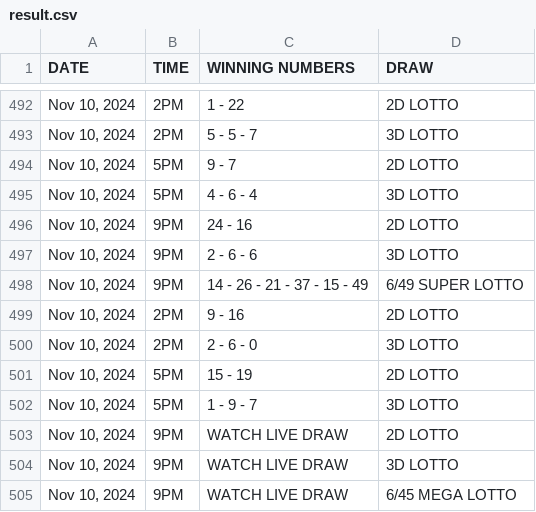
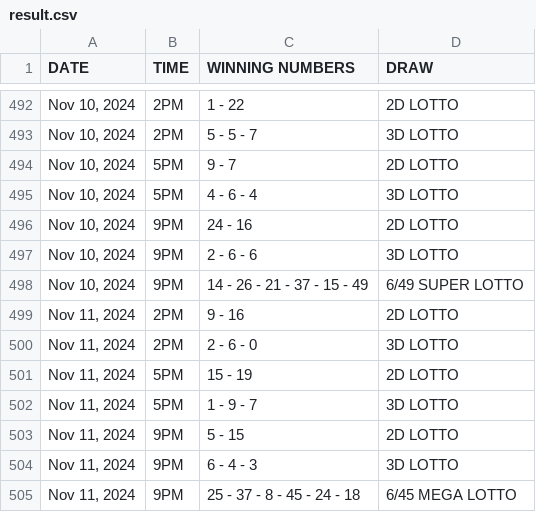
Before and after one commit to David-Monreal/lrsphilippinesofficial, a CSV file: csv/result.csv, drawn as a sheet; only a part is shown, gaps mark what is left out.

Commit message:
Update result.csv

```diff
--- a/csv/result.csv
+++ b/csv/result.csv
@@ -498,8 +498,8 @@ DATE,TIME,WINNING NUMBERS,DRAW
 "Nov 10, 2024",9PM,14 - 26 - 21 - 37 - 15 - 49,6/49 SUPER LOTTO
-"Nov 10, 2024",2PM,9 - 16,2D LOTTO
-"Nov 10, 2024",2PM,2 - 6 - 0,3D LOTTO
-"Nov 10, 2024",5PM,15 - 19,2D LOTTO
-"Nov 10, 2024",5PM,1 - 9 - 7,3D LOTTO
-"Nov 10, 2024",9PM,WATCH LIVE DRAW,2D LOTTO
-"Nov 10, 2024",9PM,WATCH LIVE DRAW,3D LOTTO
-"Nov 10, 2024",9PM,WATCH LIVE DRAW,6/45 MEGA LOTTO
+"Nov 11, 2024",2PM,9 - 16,2D LOTTO
+"Nov 11, 2024",2PM,2 - 6 - 0,3D LOTTO
+"Nov 11, 2024",5PM,15 - 19,2D LOTTO
+"Nov 11, 2024",5PM,1 - 9 - 7,3D LOTTO
+"Nov 11, 2024",9PM,5 - 15,2D LOTTO
+"Nov 11, 2024",9PM,6 - 4 - 3,3D LOTTO
+"Nov 11, 2024",9PM,25 - 37 - 8 - 45 - 24 - 18,6/45 MEGA LOTTO
```
